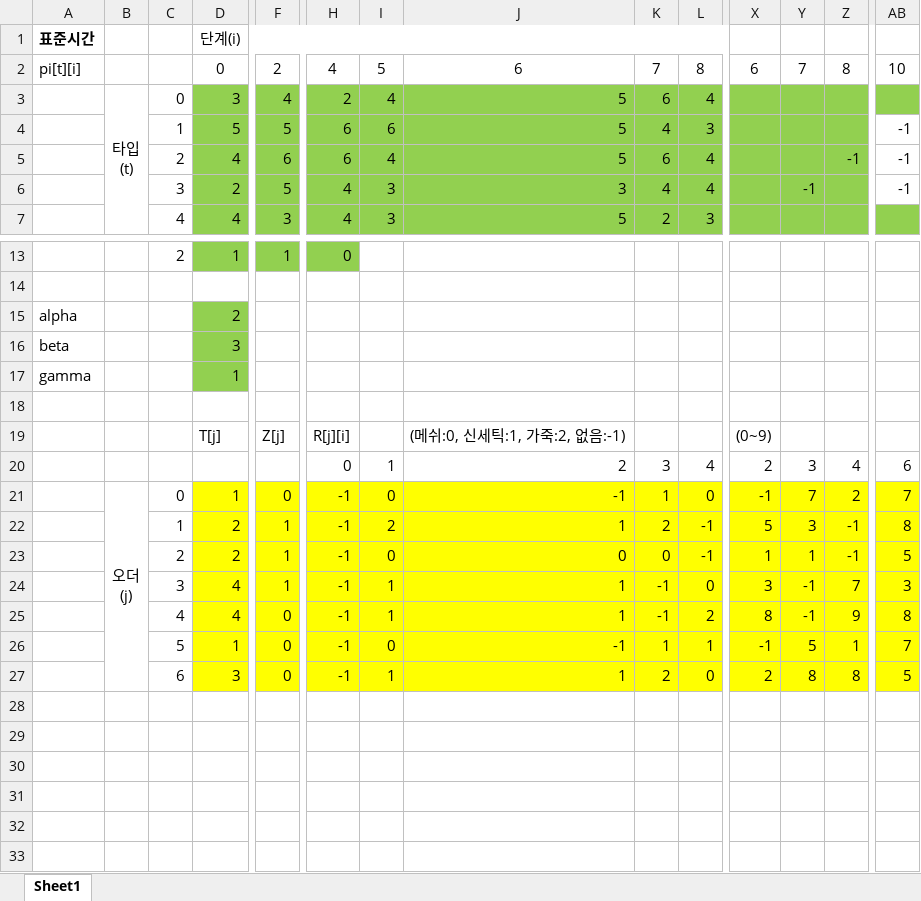
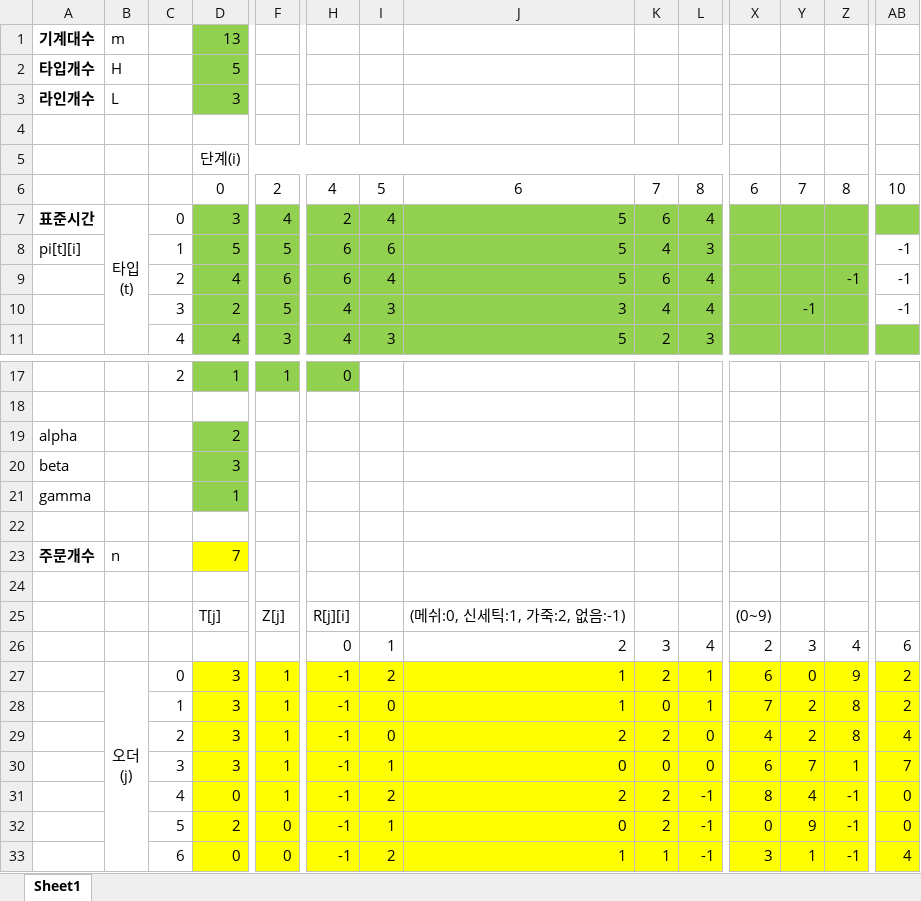
Before and after one commit to ikelab/shoe, an Excel workbook: custom/data/rand.xlsx, sheet Sheet1, drawn as a sheet; only a part is shown, gaps mark what is left out; values as stored, in another font and other column widths than the file's, no borders; removed rows and columns are numbered as before the commit, all else as after; rows hold the shown columns only; ↵ is a line break in a cell; the diff covers the shown part only; the diff names each change by its address in the sheet, - before the commit and + after, or states it on an @@ line.

```diff
--- a/custom/data/rand.xlsx (sheet Sheet1)
+++ b/custom/data/rand.xlsx (sheet Sheet1)
+row 1: 기계대수 | m |  | 13
+row 2: 타입개수 | H |  | 5
+row 3: 라인개수 | L |  | 3
+row 4: (empty)
-A5: 표준시간
+A5: (empty)
-A6: pi[t][i]
+A6: (empty)
-A7: (empty)
+A7: 표준시간
-A8: (empty)
+A8: pi[t][i]
+row 23: 주문개수 | n |  | 7
+row 24: (empty)
-row 21:  | 오더 ↵ (j) | 0 | 1 | 0 | -1 | 0 | -1 | 1 | 0 | -1 | 7 | 2 | 7
-row 22:  |  | 1 | 2 | 1 | -1 | 2 | 1 | 2 | -1 | 5 | 3 | -1 | 8
-row 23:  |  | 2 | 2 | 1 | -1 | 0 | 0 | 0 | -1 | 1 | 1 | -1 | 5
-row 24:  |  | 3 | 4 | 1 | -1 | 1 | 1 | -1 | 0 | 3 | -1 | 7 | 3
-row 25:  |  | 4 | 4 | 0 | -1 | 1 | 1 | -1 | 2 | 8 | -1 | 9 | 8
-row 26:  |  | 5 | 1 | 0 | -1 | 0 | -1 | 1 | 1 | -1 | 5 | 1 | 7
-B27: (empty)
+B27: 오더 ↵ (j)
+B27:B33 merged
-C27: 6
+C27: 0
-F27: 0
+F27: 1
-I27: 1
+I27: 2
-L27: 0
+L27: 1
-X27: 2
+X27: 6
-Y27: 8
+Y27: 0
-Z27: 8
+Z27: 9
-AB27: 5
+AB27: 2
+row 28:  |  | 1 | 3 | 1 | -1 | 0 | 1 | 0 | 1 | 7 | 2 | 8 | 2
+row 29:  |  | 2 | 3 | 1 | -1 | 0 | 2 | 2 | 0 | 4 | 2 | 8 | 4
+row 30:  |  | 3 | 3 | 1 | -1 | 1 | 0 | 0 | 0 | 6 | 7 | 1 | 7
+row 31:  |  | 4 | 0 | 1 | -1 | 2 | 2 | 2 | -1 | 8 | 4 | -1 | 0
+row 32:  |  | 5 | 2 | 0 | -1 | 1 | 0 | 2 | -1 | 0 | 9 | -1 | 0
+row 33:  |  | 6 | 0 | 0 | -1 | 2 | 1 | 1 | -1 | 3 | 1 | -1 | 4
```
Also changed, not shown: 1 edited cell elsewhere in this sheet, formulas that keep their value, custom/data/ex1.xlsx, 6 other files.
